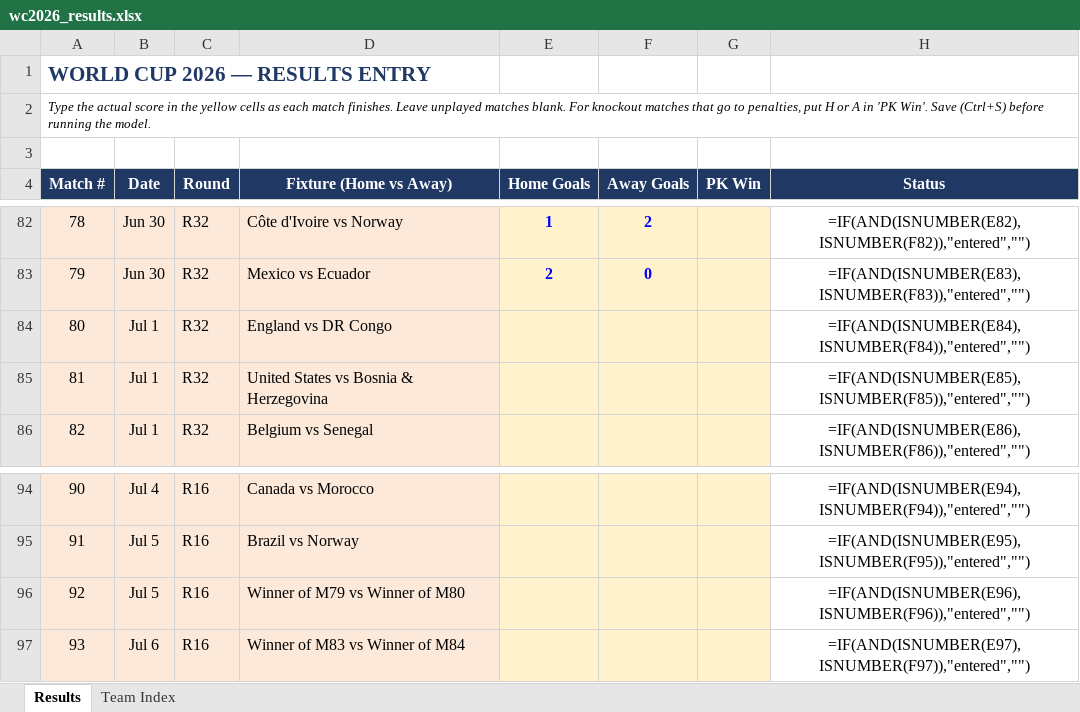
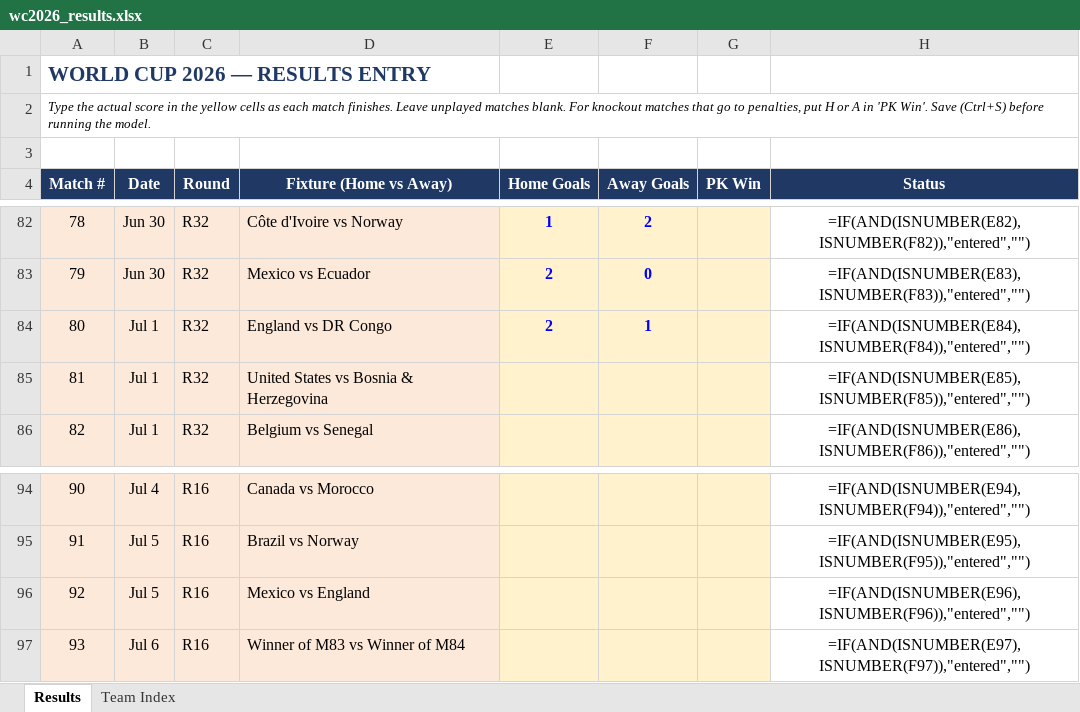
Before and after one commit to pedrohfm/wc2026, an Excel workbook: wc2026_results.xlsx, sheet Results, drawn as a sheet; only a part is shown, gaps mark what is left out; values as stored, in another font and other column widths than the file's, no borders; formulas without a stored value are shown as written; the diff names each change by its address in the sheet, - before the commit and + after, or states it on an @@ line.

```diff
--- a/wc2026_results.xlsx (sheet Results)
+++ b/wc2026_results.xlsx (sheet Results)
-E84 (Home Goals): (empty)
+E84 (Home Goals): 2
-F84 (Away Goals): (empty)
+F84 (Away Goals): 1
-D96 (Fixture (Home vs Away)): Winner of M79 vs Winner of M80
+D96 (Fixture (Home vs Away)): Mexico vs England
```
Also changed, not shown: 9 other files.
